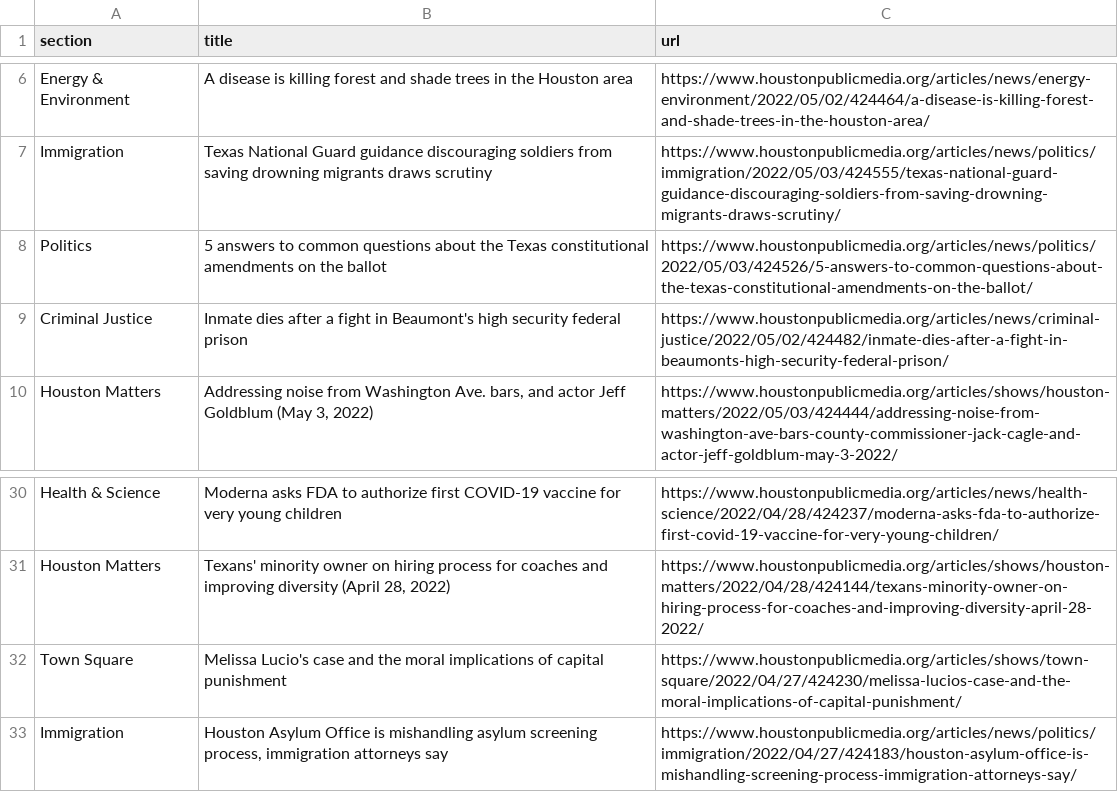
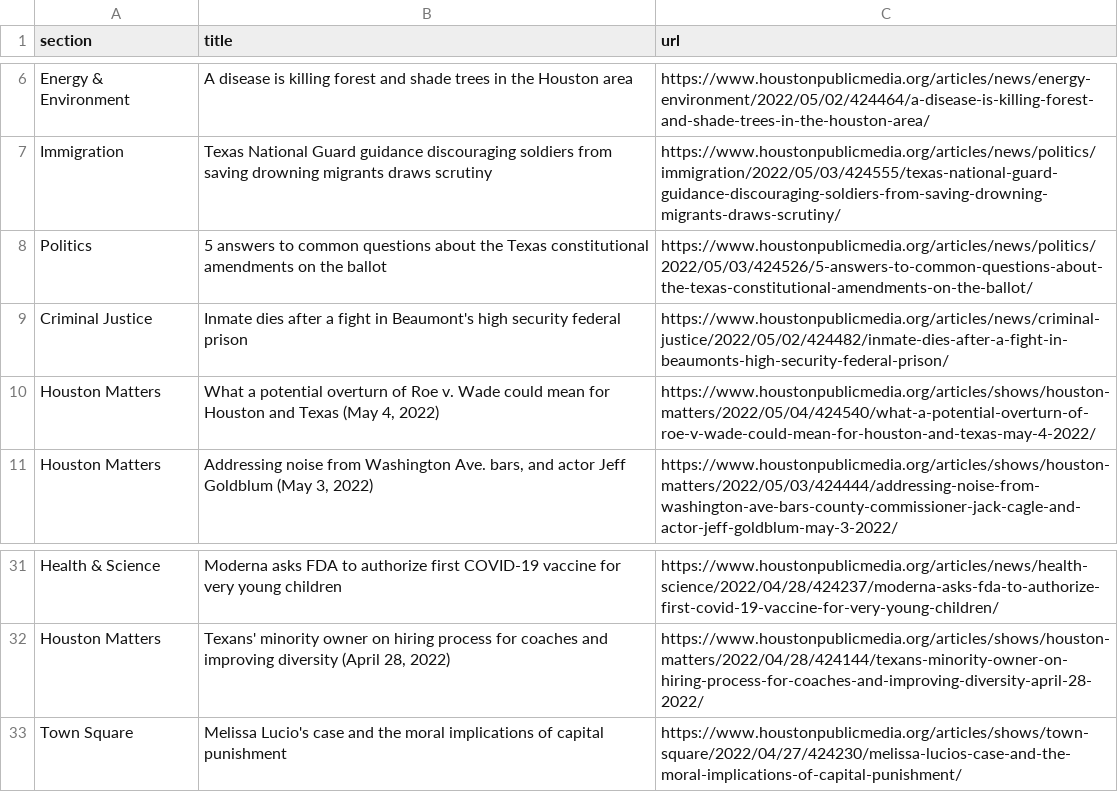
Before and after one commit to naokatoh/auto-scraper, a CSV file: npr.csv, drawn as a sheet; only a part is shown, gaps mark what is left out.

```diff
--- a/npr.csv
+++ b/npr.csv
@@ -9,2 +9,3 @@ Politics,5 answers to common questions about the Texas constitutional amendments
 Criminal Justice,Inmate dies after a fight in Beaumont's high security federal prison,https://www.houstonpublicmedia.org/articles/news/criminal-justice/2022/05/02/424482/inmate-dies-after-a-fight-in-beaumonts-high-security-federal-prison/
+Houston Matters,"What a potential overturn of Roe v. Wade could mean for Houston and Texas (May 4, 2022)",https://www.houstonpublicmedia.org/articles/shows/houston-matters/2022/05/04/424540/what-a-potential-overturn-of-roe-v-wade-could-mean-for-houston-and-texas-may-4-2022/
 Houston Matters,"Addressing noise from Washington Ave. bars, and actor Jeff Goldblum (May 3, 2022)",https://www.houstonpublicmedia.org/articles/shows/houston-matters/2022/05/03/424444/addressing-noise-from-washington-ave-bars-county-commissioner-jack-cagle-and-actor-jeff-goldblum-may-3-2022/
@@ -32,2 +33 @@ Houston Matters,"Texans' minority owner on hiring process for coaches and improv
 Town Square,Melissa Lucio's case and the moral implications of capital punishment,https://www.houstonpublicmedia.org/articles/shows/town-square/2022/04/27/424230/melissa-lucios-case-and-the-moral-implications-of-capital-punishment/
-Immigration,"Houston Asylum Office is mishandling asylum screening process, immigration attorneys say",https://www.houstonpublicmedia.org/articles/news/politics/immigration/2022/04/27/424183/houston-asylum-office-is-mishandling-screening-process-immigration-attorneys-say/
```
